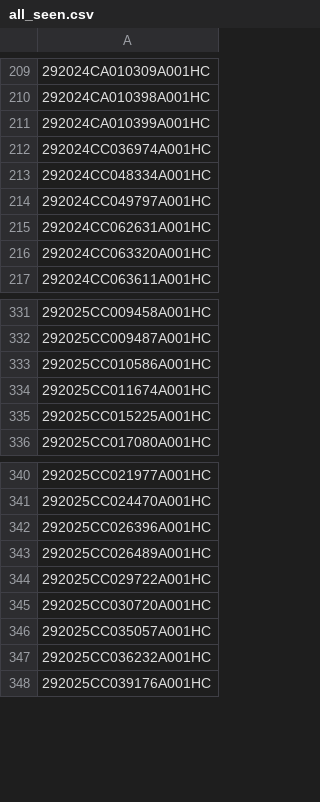
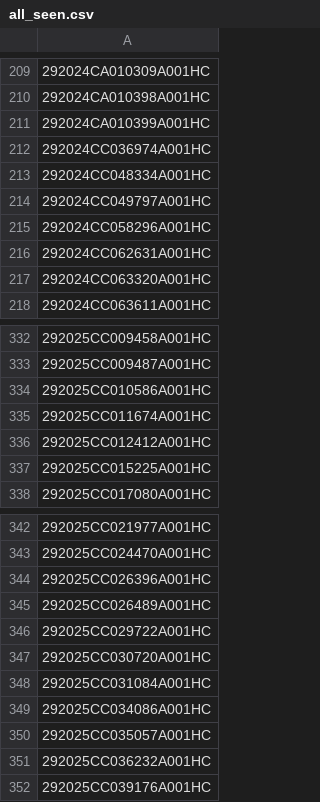
Before and after one commit to figlesias7/realforeclose-hillsborough, a CSV file: data/all_seen.csv, drawn as a sheet; only a part is shown, gaps mark what is left out.

```diff
--- a/data/all_seen.csv
+++ b/data/all_seen.csv
@@ -214,2 +214,3 @@
 292024CC049797A001HC
+292024CC058296A001HC
 292024CC062631A001HC
@@ -334,2 +335,3 @@
 292025CC011674A001HC
+292025CC012412A001HC
 292025CC015225A001HC
@@ -345,2 +347,4 @@
 292025CC030720A001HC
+292025CC031084A001HC
+292025CC034086A001HC
 292025CC035057A001HC
```
Also changed, not shown: data/event_log.csv, 3 other files.
